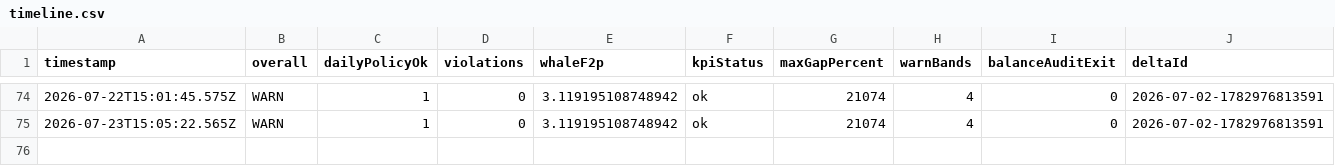
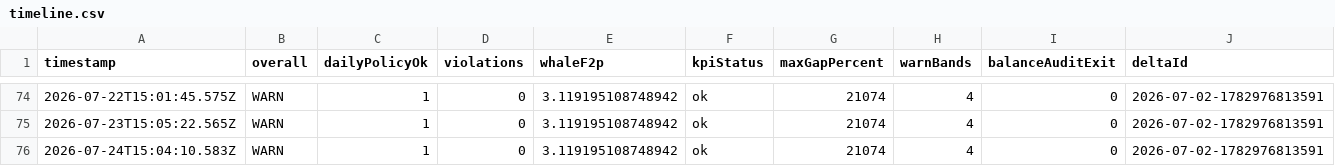
Before and after one commit to EOMIKJIN/arcfire20260608, a CSV file: tools/balance-ops-audit/reports/timeline.csv, drawn as a sheet; only a part is shown, gaps mark what is left out.

```diff
--- a/tools/balance-ops-audit/reports/timeline.csv
+++ b/tools/balance-ops-audit/reports/timeline.csv
@@ -75 +75,2 @@ timestamp,overall,dailyPolicyOk,violations,whaleF2p,kpiStatus,maxGapPercent,warn
 2026-07-23T15:05:22.565Z,WARN,1,0,3.119195108748942,ok,21074,4,0,2026-07-02-1782976813591
+2026-07-24T15:04:10.583Z,WARN,1,0,3.119195108748942,ok,21074,4,0,2026-07-02-1782976813591
```
Also changed, not shown: tools/long-run-monitor/logs/daily-8am-report-ledger.csv, tools/planet-economy-3h-audit/reports/planet-economy-timeline.csv, 31 other files.
